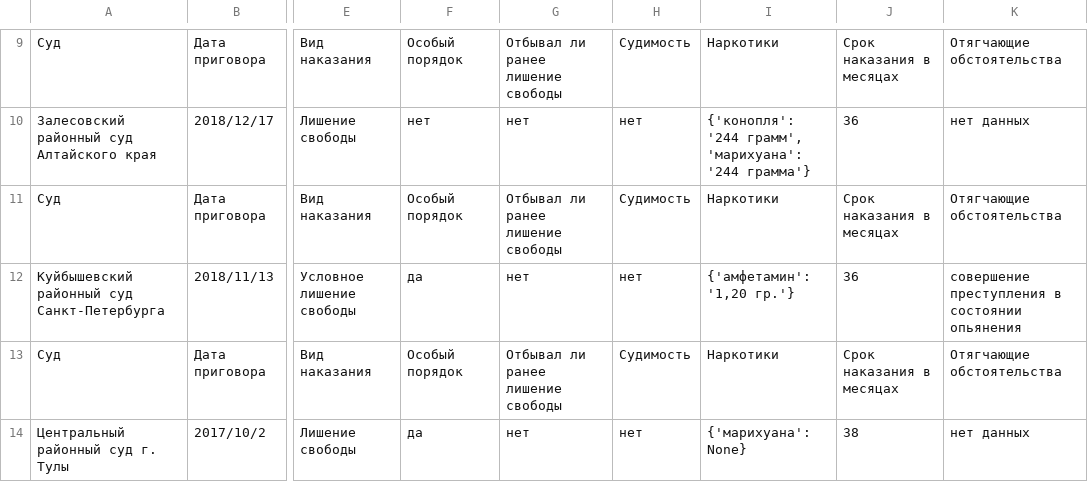
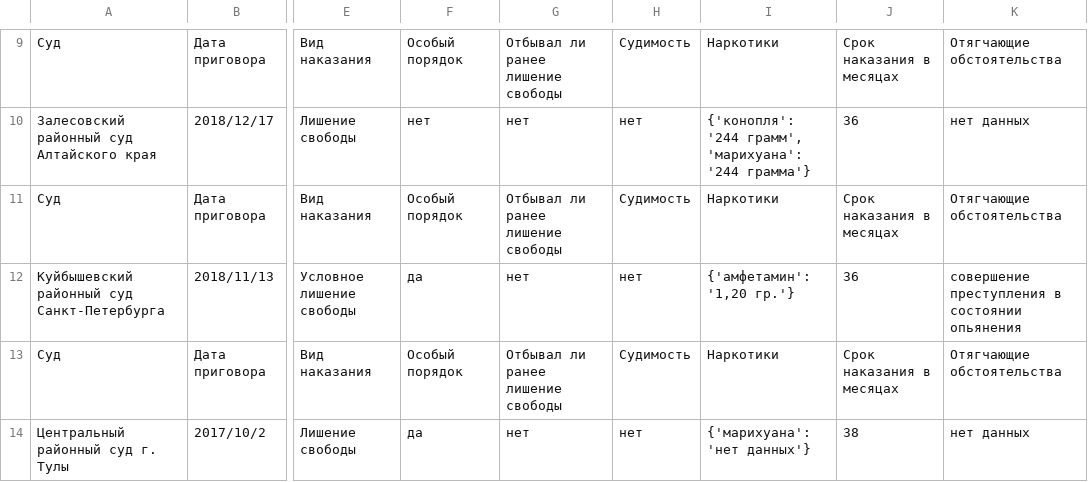
Before and after one commit to tonko22/228_parser, a CSV file: result.csv, drawn as a sheet; only a part is shown, gaps mark what is left out; the diff names each change by its address in the sheet, - before the commit and + after, or states it on an @@ line.

```diff
--- a/result.csv
+++ b/result.csv
-I14: {'марихуана': None}
+I14: {'марихуана': 'нет данных'}
```
Also changed, not shown: 1 other file.
